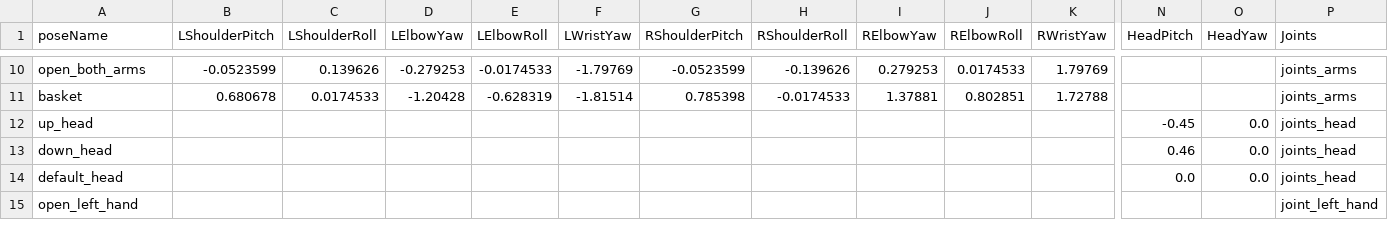
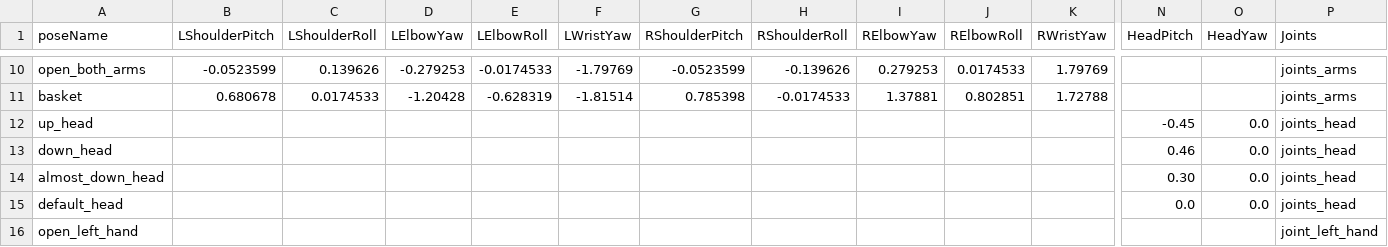
Before and after one commit to SinfonIAUniandes/manipulation_utilities, a CSV file: src/data/objects_poses.csv, drawn as a sheet; only a part is shown, gaps mark what is left out; rows hold the shown columns only; the diff names each change by its address in the sheet, - before the commit and + after, or states it on an @@ line.

Commit message:
poses

```diff
--- a/src/data/objects_poses.csv
+++ b/src/data/objects_poses.csv
+row 14: almost_down_head |  |  |  |  |  |  |  |  |  |  | 0.30 | 0.0 | joints_head
```
